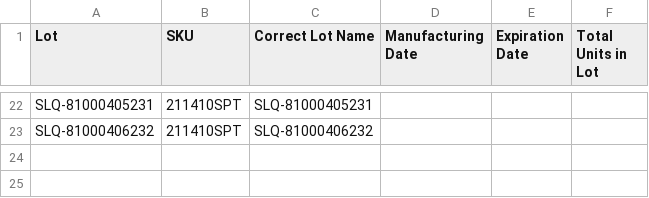
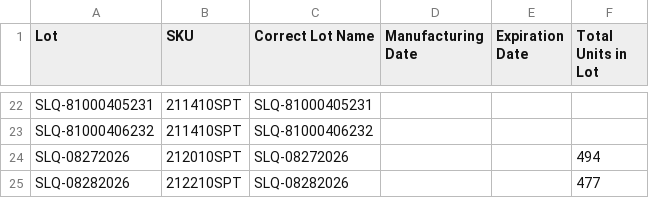
Before and after one commit to Ethan-Rao/SilqeQMS, a CSV file: app/eqms/data/LotLog.csv, drawn as a sheet; only a part is shown, gaps mark what is left out.

```diff
--- a/app/eqms/data/LotLog.csv
+++ b/app/eqms/data/LotLog.csv
@@ -23 +23,3 @@ SLQ-81000405231,211410SPT,SLQ-81000405231,,,
 SLQ-81000406232,211410SPT,SLQ-81000406232,,,
+SLQ-08272026,212010SPT,SLQ-08272026,,,494
+SLQ-08282026,212210SPT,SLQ-08282026,,,477
```
Also changed, not shown: 14 other files.
